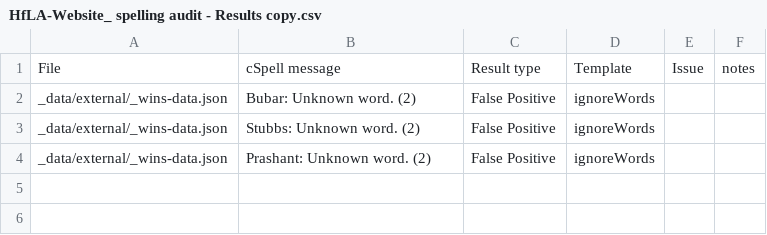
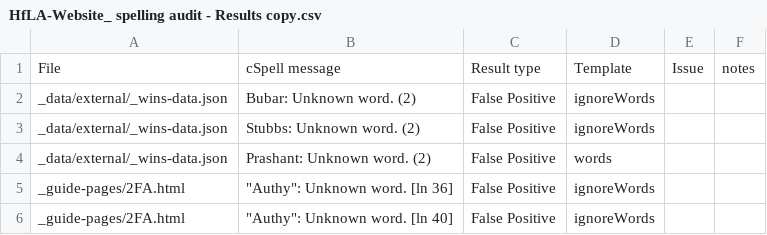
Before and after one commit to t-will-gillis/website, a CSV file: github-actions/utils/_create-issues-from-template/HfLA-Website_ spelling audit - Results copy.csv, drawn as a sheet.

Commit message:
Update HfLA-Website_ spelling audit - Results copy.csv

```diff
--- a/github-actions/utils/_create-issues-from-template/HfLA-Website_ spelling audit - Results copy.csv
+++ b/github-actions/utils/_create-issues-from-template/HfLA-Website_ spelling audit - Results copy.csv
@@ -3,2 +3,4 @@ _data/external/_wins-data.json,Bubar: Unknown word. (2),False Positive,ignoreWor
 _data/external/_wins-data.json,Stubbs: Unknown word. (2),False Positive,ignoreWords,,
-_data/external/_wins-data.json,Prashant: Unknown word. (2),False Positive,ignoreWords,,
+_data/external/_wins-data.json,Prashant: Unknown word. (2),False Positive,words,,
+_guide-pages/2FA.html,"""Authy"": Unknown word. [ln 36]",False Positive,ignoreWords,,
+_guide-pages/2FA.html,"""Authy"": Unknown word. [ln 40]",False Positive,ignoreWords,,
```
